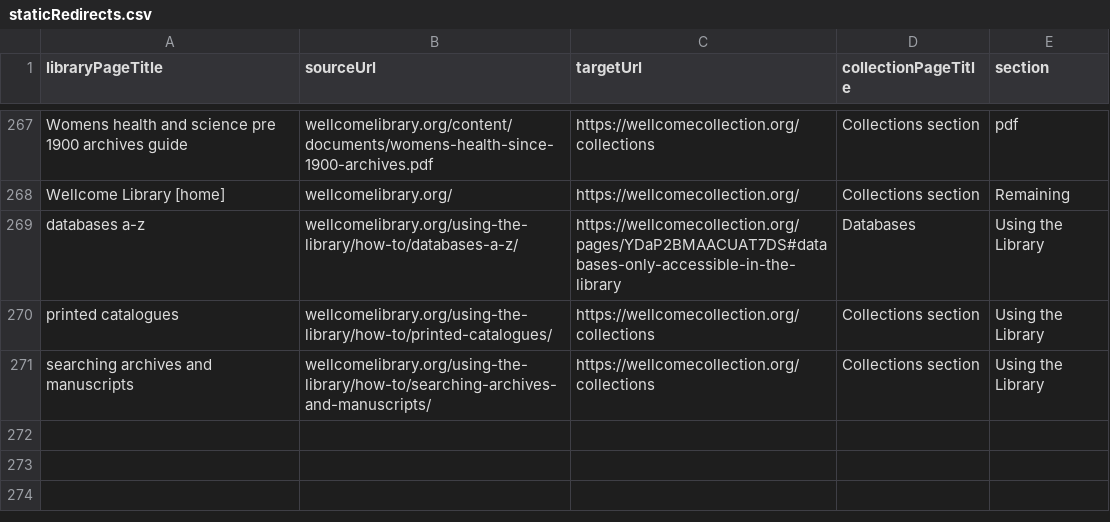
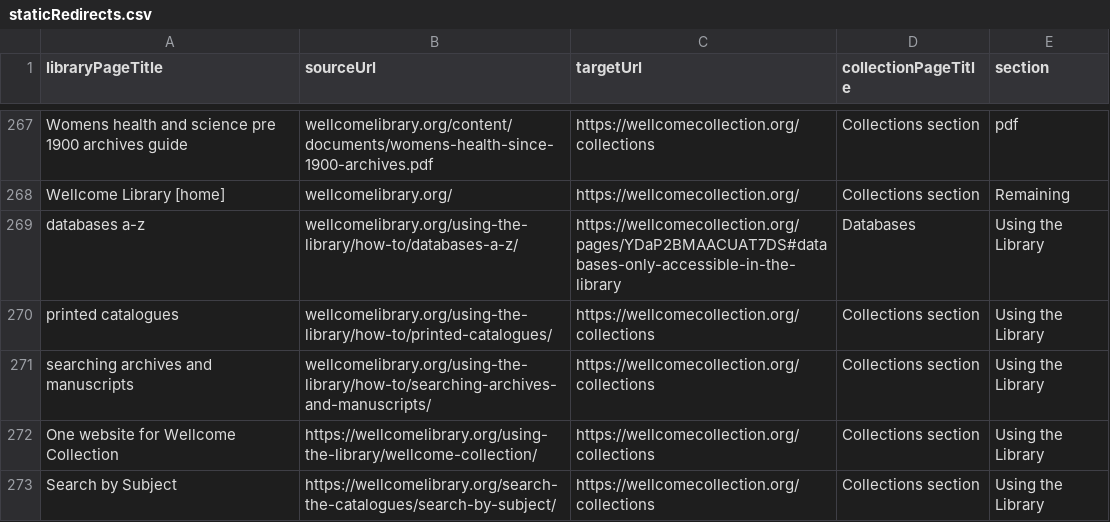
Before and after one commit to wellcomecollection/platform-infrastructure, a CSV file: cloudfront/wellcomelibrary.org/edge-lambda/staticRedirects.csv, drawn as a sheet; only a part is shown, gaps mark what is left out; the diff names each change by its address in the sheet, - before the commit and + after, or states it on an @@ line.

Commit message:
Update staticRedirects.csv

```diff
--- a/cloudfront/wellcomelibrary.org/edge-lambda/staticRedirects.csv
+++ b/cloudfront/wellcomelibrary.org/edge-lambda/staticRedirects.csv
+row 272: One website for Wellcome Collection | https://wellcomelibrary.org/using-the-library/wellcome-collection/ | https://wellcomecollection.org/collections | Collections section | Using the Library
+row 273: Search by Subject | https://wellcomelibrary.org/search-the-catalogues/search-by-subject/ | https://wellcomecollection.org/collections | Collections section | Using the Library
```
